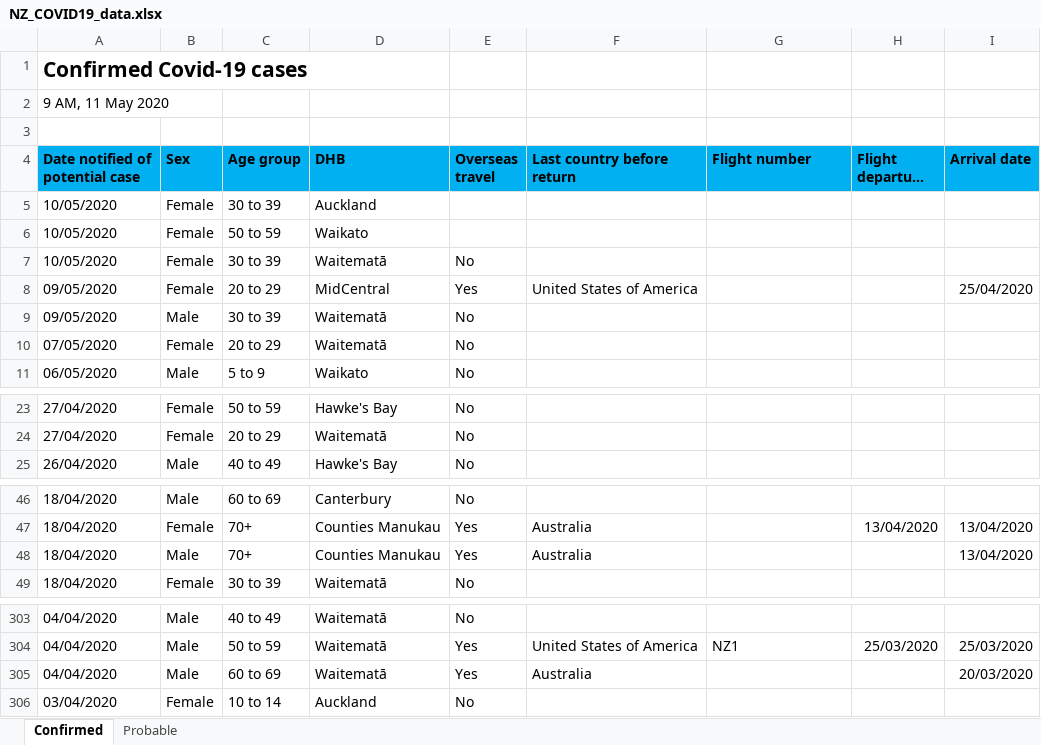
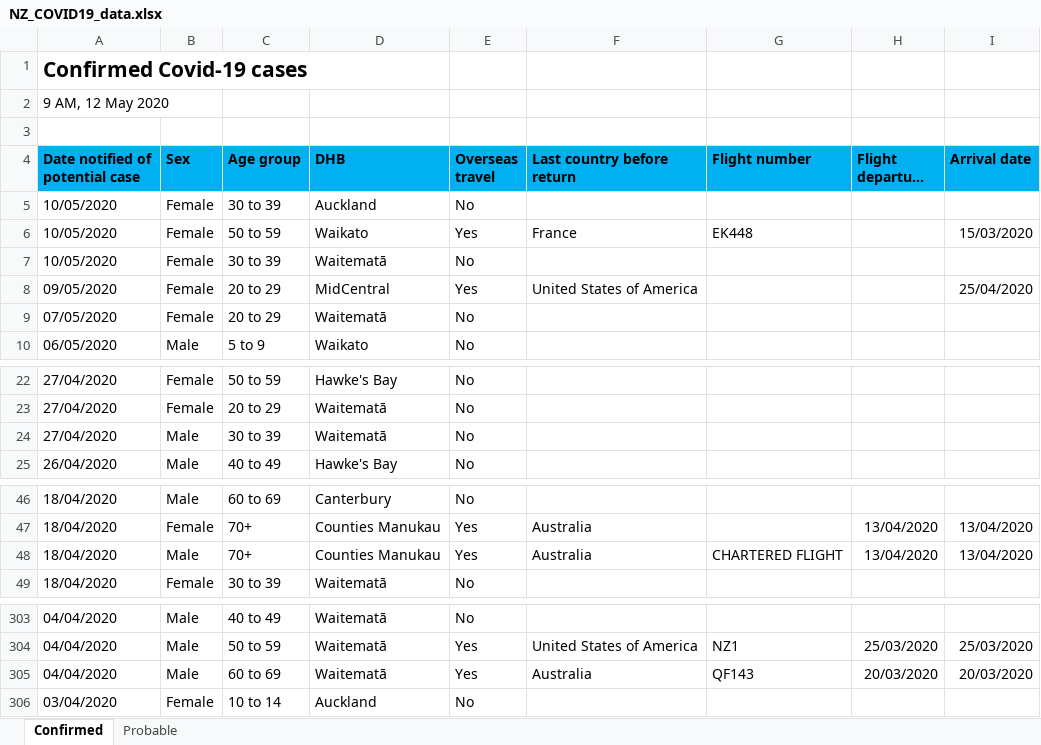
Before and after one commit to sirselim/covid_analysis, an Excel workbook: data/NZ_COVID19_data.xlsx, sheet Confirmed, drawn as a sheet; only a part is shown, gaps mark what is left out; long unchanged cells end in …; values as stored, in another font and other column widths than the file's, no borders; removed rows and columns are numbered as before the commit, all else as after; the diff names each change by its address in the sheet, - before the commit and + after, or states it on an @@ line.

```diff
--- a/data/NZ_COVID19_data.xlsx (sheet Confirmed)
+++ b/data/NZ_COVID19_data.xlsx (sheet Confirmed)
-A2 (Date notified of potential case): 9 AM, 11 May 2020
+A2 (Date notified of potential case): 9 AM, 12 May 2020
-E5 (Overseas travel): (empty)
+E5 (Overseas travel): No
-E6 (Overseas travel): (empty)
+E6 (Overseas travel): Yes
-F6 (Last country before return): (empty)
+F6 (Last country before return): France
-G6 (Flight number): (empty)
+G6 (Flight number): EK448
-I6 (Arrival date): (empty)
+I6 (Arrival date): 15/03/2020
-row 9: 09/05/2020 | Male | 30 to 39 | Waitematā | No
+row 24: 27/04/2020 | Male | 30 to 39 | Waitematā | No
-G48 (Flight number): (empty)
+G48 (Flight number): CHARTERED FLIGHT
-H48 (Flight departure date): (empty)
+H48 (Flight departure date): 13/04/2020
-G305 (Flight number): (empty)
+G305 (Flight number): QF143
-H305 (Flight departure date): (empty)
+H305 (Flight departure date): 20/03/2020
```
Also changed, not shown: sheet Probable, 10 other files.
